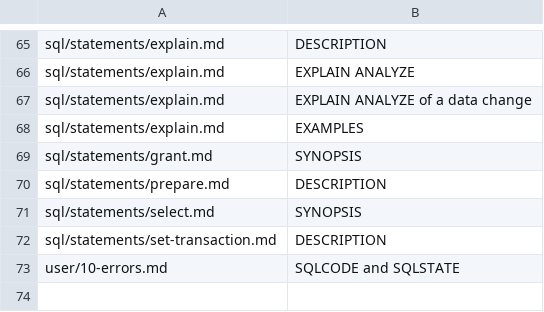
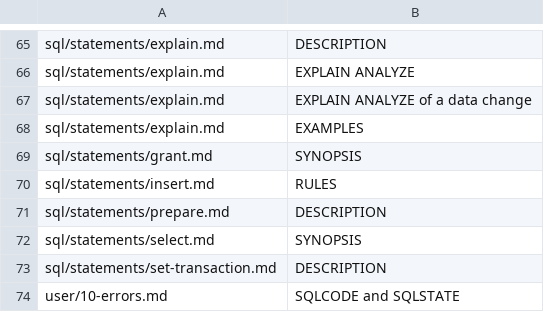
Before and after one commit to turborel/studio, a TSV file: xtask/turborel-headings.tsv, drawn as a sheet; only a part is shown, gaps mark what is left out; the diff names each change by its address in the sheet, - before the commit and + after, or states it on an @@ line.

Commit message:
data: Generate Script saves a schema's script with its rows, as INSERTs or CSV files
Generate Script... now has Save Script... and a Data choice for the
base tables chosen (RULES.md D65).

With INSERTs, the definitions are followed by an INSERT for each row,
the tables ordered by their foreign keys. The rows are streamed to the
file as they come: query_into on a server, a cursor on an embedded
session. Each value is written with Turborel's own literal, so a
38-digit number keeps every digit. Generated columns are left out, and
an identity column GENERATED ALWAYS takes OVERRIDING SYSTEM VALUE. Run
SQL File loads the script back.

With CSV, each table's rows go to <stem>.<schema>.<table>.csv beside
the script, written by turborel-client's export, for the import
wizard or turborel --import to load back by copy. Turborel has no SQL
statement for a copy, so the script itself cannot load these files;
the manual and D65 say so. A large object that arrives by locator
stops the script, saying so.

Tests: the INSERT writer's columns, override and literals; on embedded
databases, a schema with a 38-digit NUMERIC, a date, a timestamp, a
boolean, JSON, a quote, nulls, an identity column GENERATED ALWAYS, a
generated column and a foreign key is round-tripped through INSERTs and
Run SQL File, and through CSV files and the import, giving the same
rows; live, a table's script with its rows is dropped and run back; the
dialog's data choice, its request and its report. The data chapter and
the README say so.

```diff
--- a/xtask/turborel-headings.tsv
+++ b/xtask/turborel-headings.tsv
+row 70: sql/statements/insert.md | RULES
```
Also changed, not shown: 23 other files.
